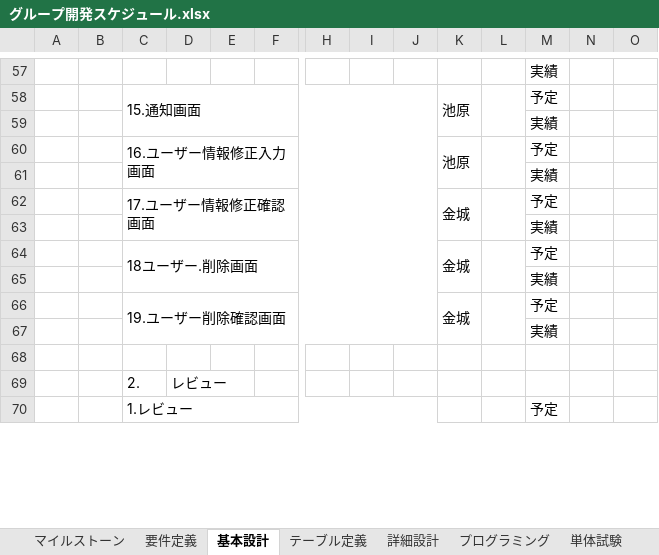
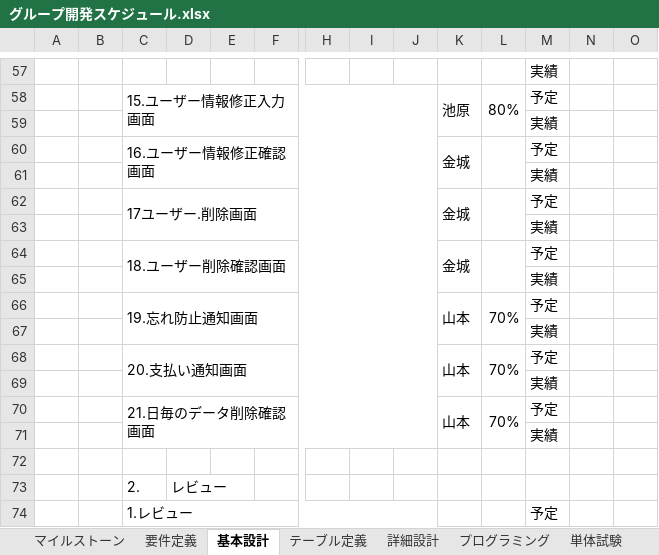
Before and after one commit to ShunjiYamamoto/groupA, an Excel workbook: グループ開発スケジュール.xlsx, sheet 基本設計, drawn as a sheet; only a part is shown, gaps mark what is left out; values as stored, in another font and other column widths than the file's, no cell formats; charts and pictures not drawn; removed rows and columns are numbered as before the commit, all else as after; rows hold the shown columns only; the diff covers the shown part only; the diff names each change by its address in the sheet, - before the commit and + after, or states it on an @@ line.

```diff
--- a/グループ開発スケジュール.xlsx (sheet 基本設計)
+++ b/グループ開発スケジュール.xlsx (sheet 基本設計)
-C58: 15.通知画面
+C58: 15.ユーザー情報修正入力画面
-L58: (empty)
+L58: 80%
-C60: 16.ユーザー情報修正入力画面
+C60: 16.ユーザー情報修正確認画面
-K60: 池原
+K60: 金城
-C62: 17.ユーザー情報修正確認画面
+C62: 17ユーザー.削除画面
-C64: 18ユーザー.削除画面
+C64: 18.ユーザー削除確認画面
-row 66:  |  | 19.ユーザー削除確認画面 |  |  |  |  |  |  | 金城 |  | 予定
+row 66:  |  | 19.忘れ防止通知画面 |  |  |  |  |  |  | 山本 | 70% | 予定
+row 67:  |  |  |  |  |  |  |  |  |  |  | 実績
+row 68:  |  | 20.支払い通知画面 |  |  |  |  |  |  | 山本 | 70% | 予定
+row 69:  |  |  |  |  |  |  |  |  |  |  | 実績
+row 70:  |  | 21.日毎のデータ削除確認画面 |  |  |  |  |  |  | 山本 | 70% | 予定
```
Also changed, not shown: 15 edited cells elsewhere in this sheet, cell formats, charts or pictures, 1 other file.
